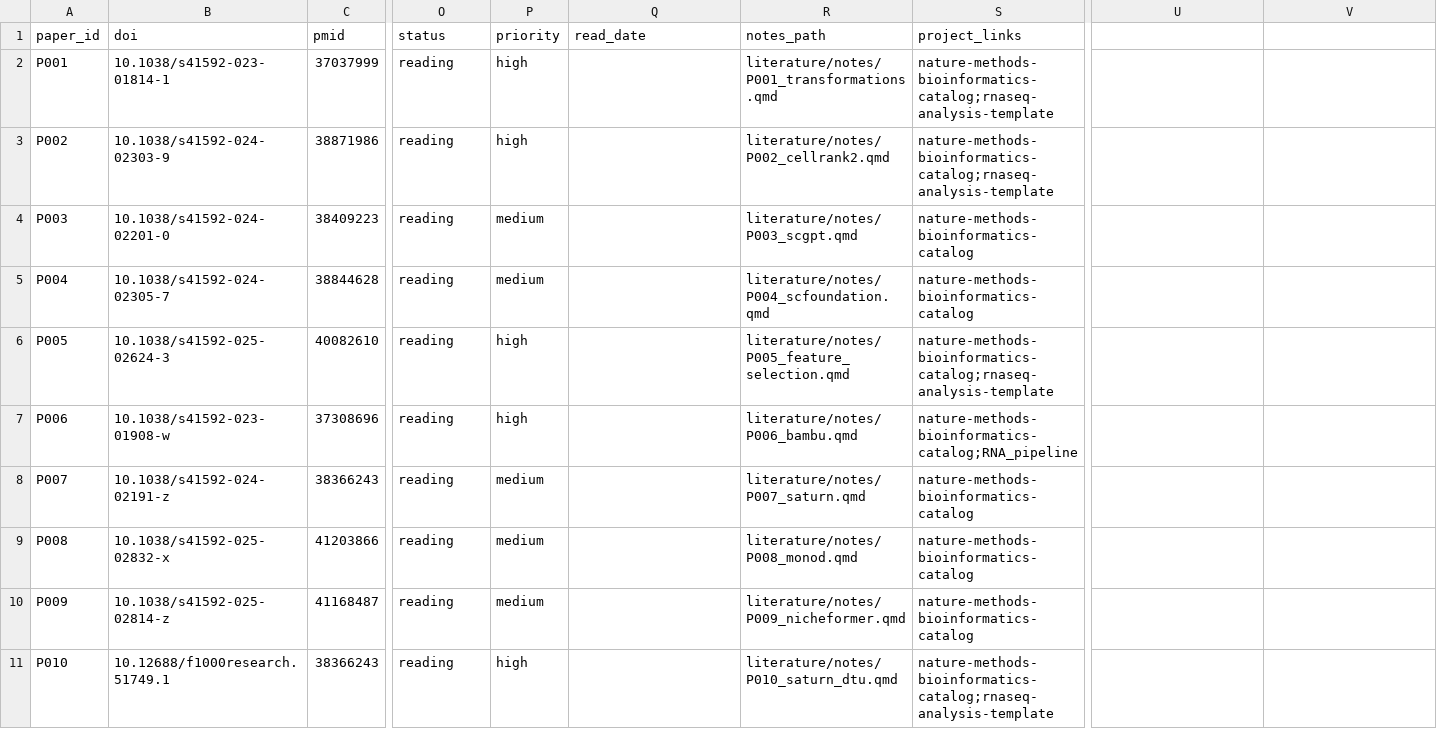
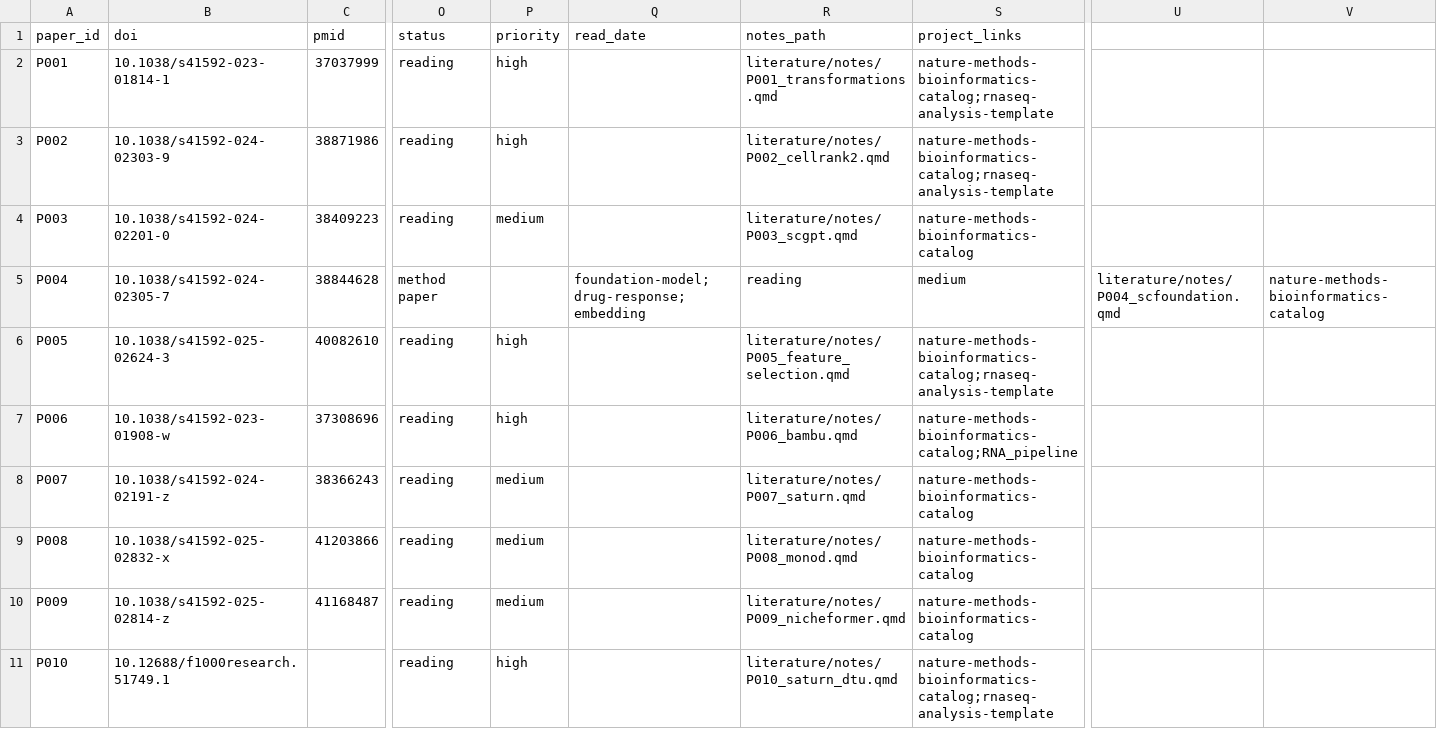
Before and after one commit to Threezs/bioinformatics-literature-workbench, a CSV file: data/papers.csv, drawn as a sheet; only a part is shown, gaps mark what is left out; the diff names each change by its address in the sheet, - before the commit and + after, or states it on an @@ line.

```diff
--- a/data/papers.csv
+++ b/data/papers.csv
-O5 (status): reading
+O5 (status): method paper
-P5 (priority): medium
+P5 (priority): (empty)
-Q5 (read_date): (empty)
+Q5 (read_date): foundation-model;drug-response;embedding
-R5 (notes_path): literature/notes/P004_scfoundation.qmd
+R5 (notes_path): reading
-S5 (project_links): nature-methods-bioinformatics-catalog
+S5 (project_links): medium
-U5: (empty)
+U5: literature/notes/P004_scfoundation.qmd
-V5: (empty)
+V5: nature-methods-bioinformatics-catalog
-C11 (pmid): 38366243
+C11 (pmid): (empty)
```
